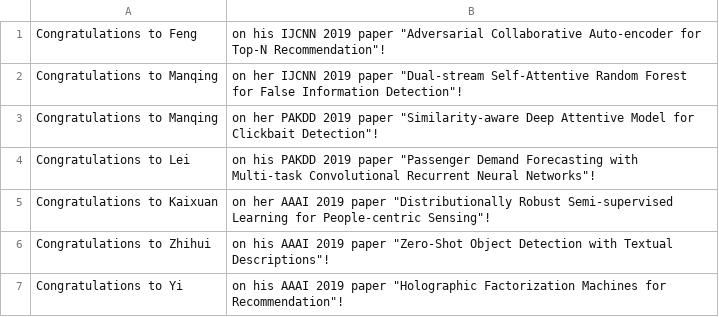
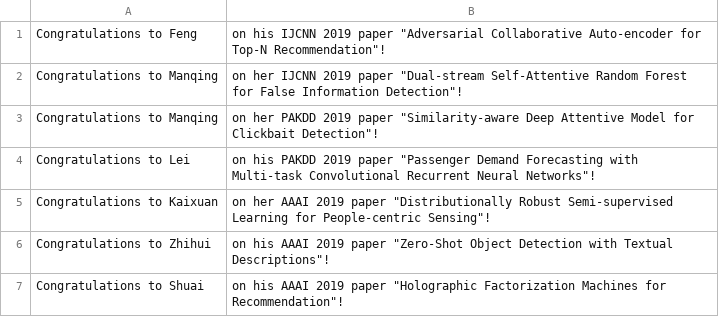
Before and after one commit to linayaounsw/beta, a CSV file: data/news.csv, drawn as a sheet.

```diff
--- a/data/news.csv
+++ b/data/news.csv
@@ -6,2 +6,2 @@ Congratulations to Kaixuan, on her AAAI 2019 paper "Distributionally Robust Semi
 Congratulations to Zhihui, on his AAAI 2019 paper "Zero-Shot Object Detection with Textual Descriptions"!
-Congratulations to Yi, on his AAAI 2019 paper "Holographic Factorization Machines for Recommendation"!
+Congratulations to Shuai, on his AAAI 2019 paper "Holographic Factorization Machines for Recommendation"!
```
Also changed, not shown: 3 other files.
